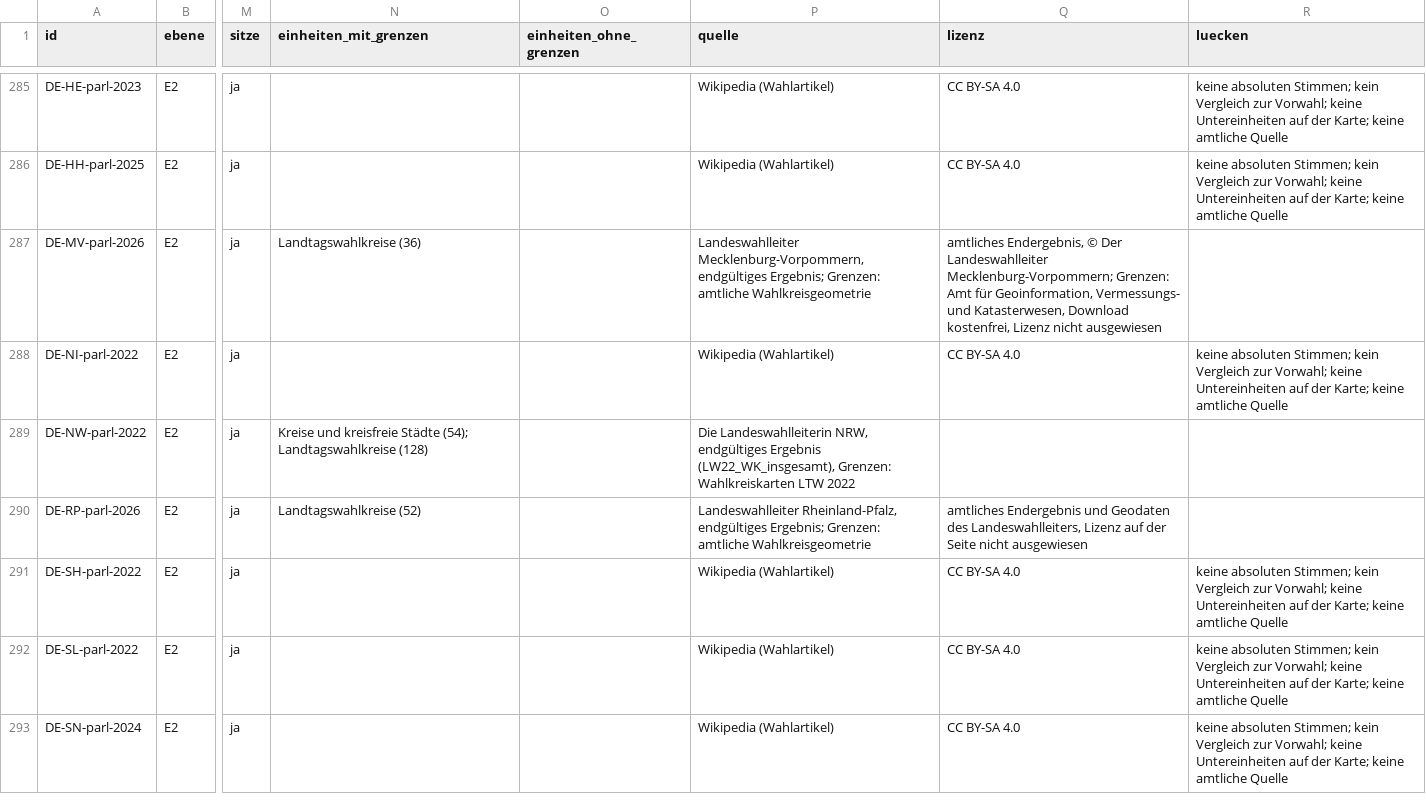
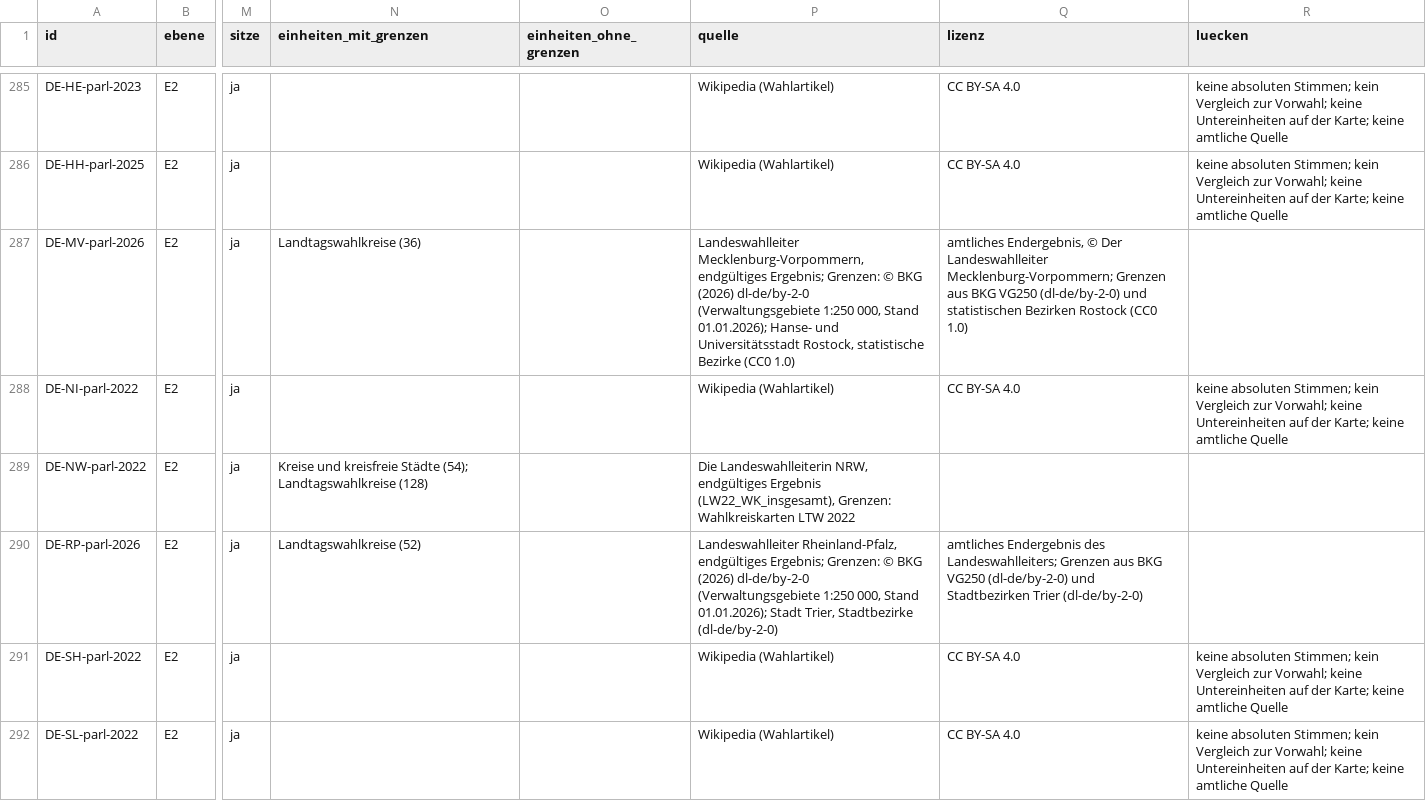
Before and after one commit to chillkrote/Unternehmenskennzahlen, a CSV file: wahlen/abdeckung.csv, drawn as a sheet; only a part is shown, gaps mark what is left out; the shorter side is filled out with more unchanged rows; the diff names each change by its address in the sheet, - before the commit and + after, or states it on an @@ line.

```diff
--- a/wahlen/abdeckung.csv
+++ b/wahlen/abdeckung.csv
-P287 (quelle): …Ergebnis; Grenzen: amtliche Wahlkreisgeometrie
+P287 (quelle): …Ergebnis; Grenzen: © BKG (2026) dl-de/by-2-0 (Verwaltungsgebiete 1:250 000, Stand 01.01.2026); Hanse- und Universitätsstadt Rostock, statistische Bezirke (CC0 1.0)
-Q287 (lizenz): …Landeswahlleiter Mecklenburg-Vorpommern; Grenzen: Amt für Geoinformation, Vermessungs- und Katasterwesen, Download kostenfrei, Lizenz nicht ausgewiesen
+Q287 (lizenz): …Landeswahlleiter Mecklenburg-Vorpommern; Grenzen aus BKG VG250 (dl-de/by-2-0) und statistischen Bezirken Rostock (CC0 1.0)
-P290 (quelle): …Ergebnis; Grenzen: amtliche Wahlkreisgeometrie
+P290 (quelle): …Ergebnis; Grenzen: © BKG (2026) dl-de/by-2-0 (Verwaltungsgebiete 1:250 000, Stand 01.01.2026); Stadt Trier, Stadtbezirke (dl-de/by-2-0)
-Q290 (lizenz): amtliches Endergebnis und Geodaten des Landeswahlleiters, Lizenz auf der Seite nicht ausgewiesen
+Q290 (lizenz): amtliches Endergebnis des Landeswahlleiters; Grenzen aus BKG VG250 (dl-de/by-2-0) und Stadtbezirken Trier (dl-de/by-2-0)
```
Also changed, not shown: server/katalog/datenquellen.csv, 17 other files.
